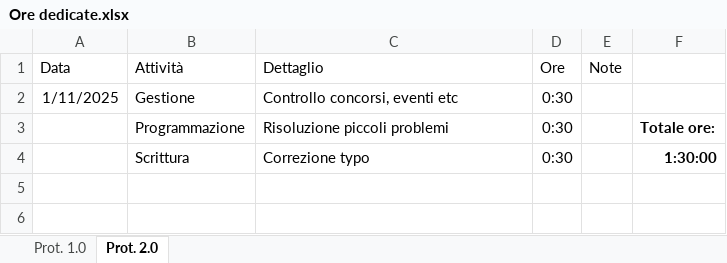
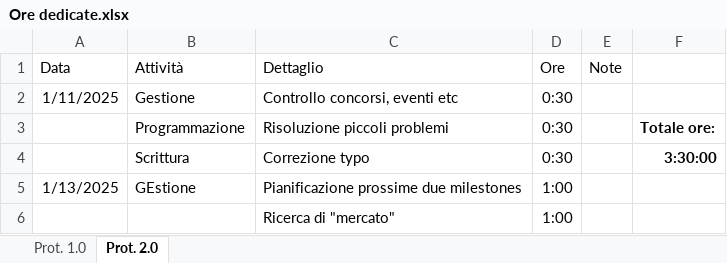
Before and after one commit to owof-games/Selania, an Excel workbook: Assets/Notes and Utilities/Ore dedicate.xlsx, sheet Prot. 2.0, drawn as a sheet; values as stored, in another font and other column widths than the file's, no borders; the diff names each change by its address in the sheet, - before the commit and + after, or states it on an @@ line.

Commit message:
Gestione: file ore

```diff
--- a/Assets/Notes and Utilities/Ore dedicate.xlsx (sheet Prot. 2.0)
+++ b/Assets/Notes and Utilities/Ore dedicate.xlsx (sheet Prot. 2.0)
-F4: 1:30:00
+F4: 3:30:00
+row 5: 1/13/2025 | GEstione | Pianificazione prossime due milestones | 1:00
+row 6:  |  | Ricerca di "mercato" | 1:00
```
